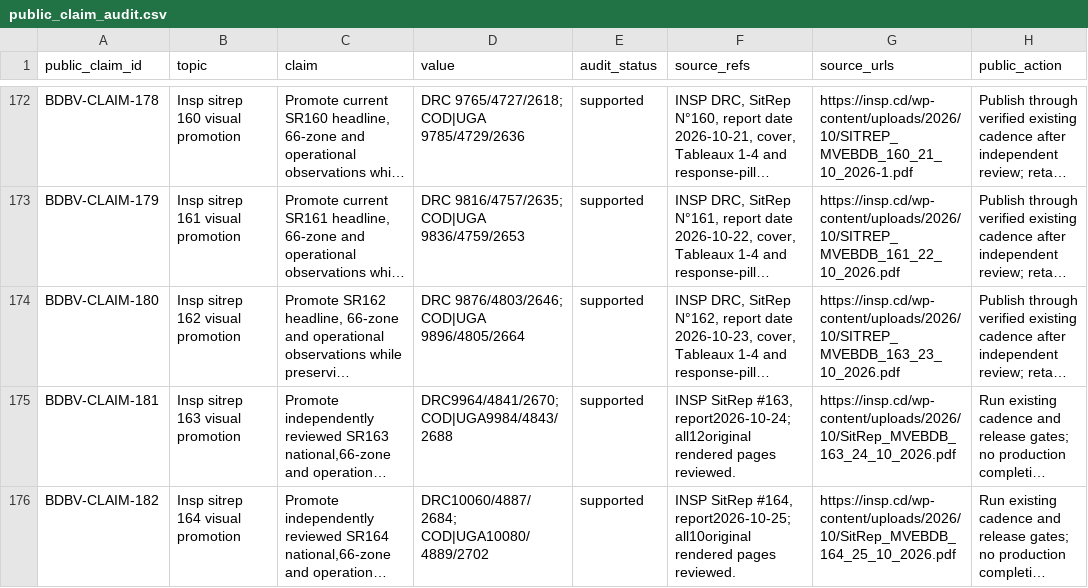
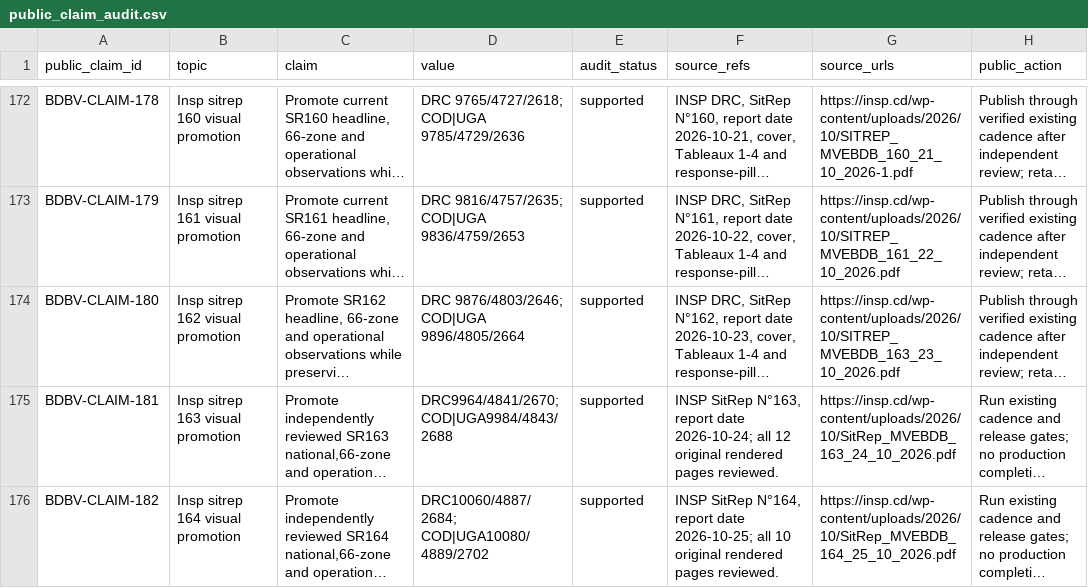
Before and after one commit to ArcedeDev/bdbv-2026-lovs, a CSV file: deliverables/public-health-dataset/public_claim_audit.csv, drawn as a sheet; only a part is shown, gaps mark what is left out; long unchanged cells end in …; the diff names each change by its address in the sheet, - before the commit and + after, or states it on an @@ line.

```diff
--- a/deliverables/public-health-dataset/public_claim_audit.csv
+++ b/deliverables/public-health-dataset/public_claim_audit.csv
-F175 (source_refs): INSP SitRep #163, report2026-10-24; all12original rendered pages…
+F175 (source_refs): INSP SitRep N°163, report date 2026-10-24; all 12 original rendered pages…
-F176 (source_refs): INSP SitRep #164, report2026-10-25; all10original rendered pages…
+F176 (source_refs): INSP SitRep N°164, report date 2026-10-25; all 10 original rendered pages…
```
Also changed, not shown: 4 other files.
